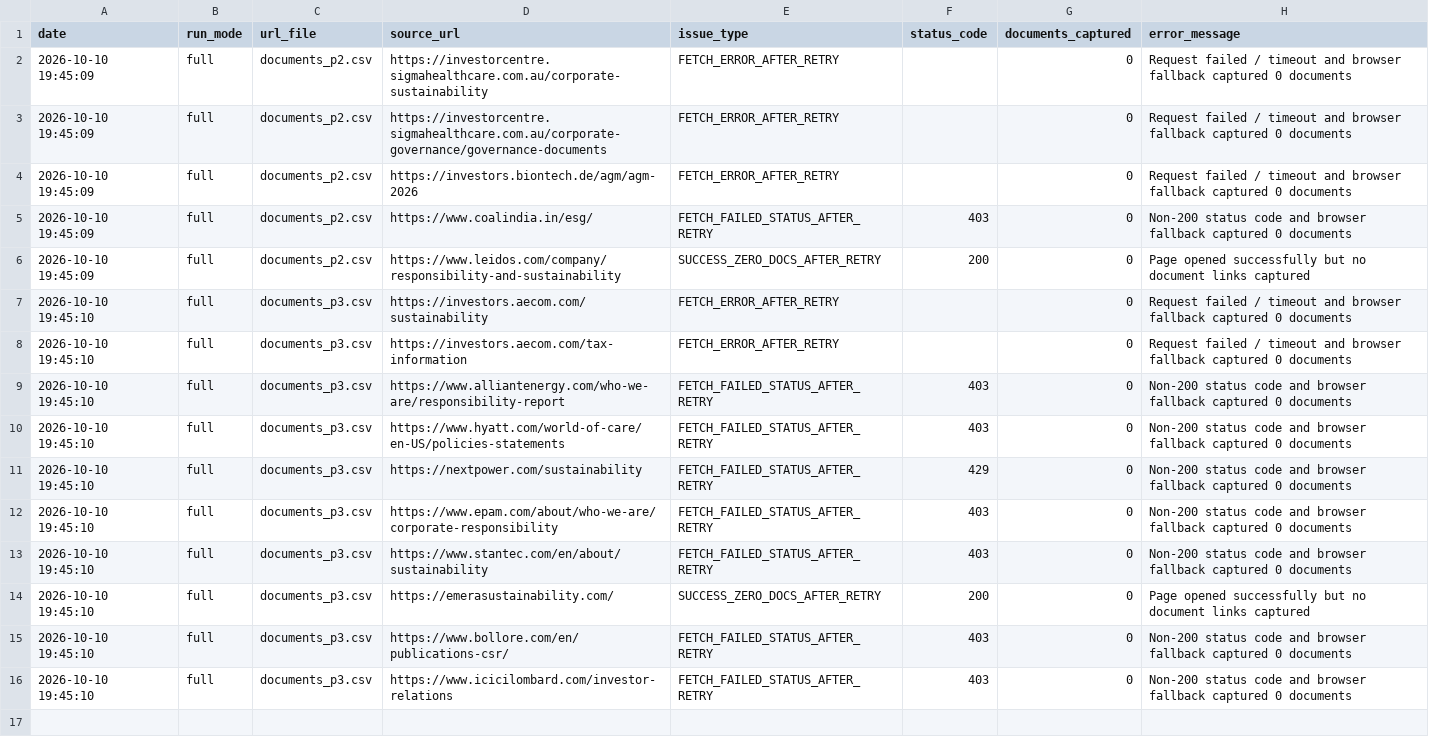
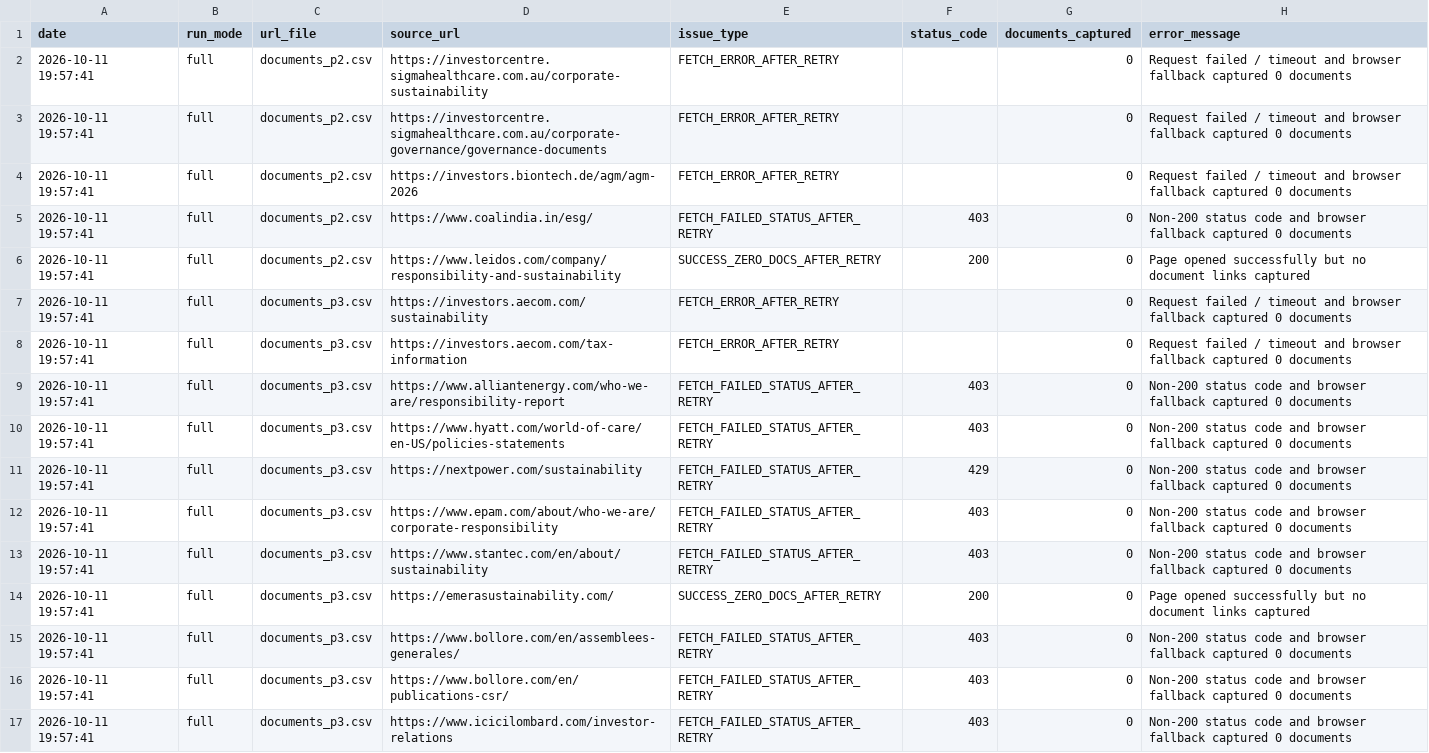
Before and after one commit to Shyam7291/document-monitor, a CSV file: capture_issues_p2_p3_latest.csv, drawn as a sheet; addresses are those after the commit; the diff names each change by its address in the sheet, - before the commit and + after, or states it on an @@ line.

```diff
--- a/capture_issues_p2_p3_latest.csv
+++ b/capture_issues_p2_p3_latest.csv
-A2:A6 (date): 2026-10-10 19:45:09
+A2:A6 (date): 2026-10-11 19:57:41
-A7:A14 (date): 2026-10-10 19:45:10
+A7:A14 (date): 2026-10-11 19:57:41
+row 15: 2026-10-11 19:57:41 | full | documents_p3.csv | https://www.bollore.com/en/assemblees-generales/ | FETCH_FAILED_STATUS_AFTER_RETRY | 403 | 0 | Non-200 status code and browser fallback captured 0 documents
-A16:A17 (date): 2026-10-10 19:45:10
+A16:A17 (date): 2026-10-11 19:57:41
```
Also changed, not shown: run_summary_master.csv, 1 other file.
